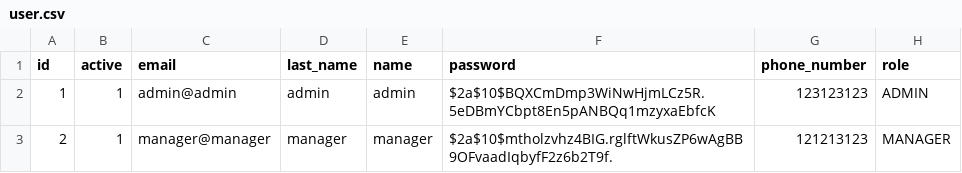
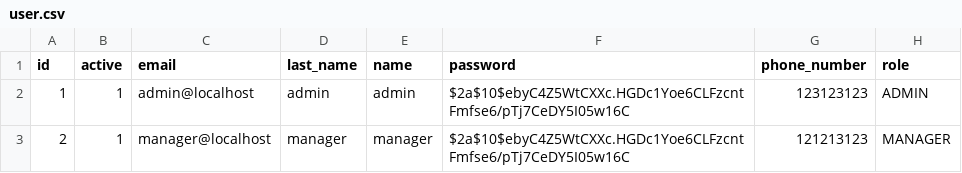
Before and after one commit to slavko28/demo, a CSV file: src/main/resources/data/user.csv, drawn as a sheet.

```diff
--- a/src/main/resources/data/user.csv
+++ b/src/main/resources/data/user.csv
@@ -1,3 +1,3 @@
 "id";"active";"email";"last_name";"name";"password";"phone_number";"role"
-1;"1";"admin@admin";"admin";"admin";"$2a$10$BQXCmDmp3WiNwHjmLCz5R.5eDBmYCbpt8En5pANBQq1mzyxaEbfcK";"123123123";"ADMIN"
-2;"1";"manager@manager";"manager";"manager";"$2a$10$mtholzvhz4BIG.rglftWkusZP6wAgBB9OFvaadIqbyfF2z6b2T9f.";"121213123";"MANAGER"
+1;"1";"admin@localhost";"admin";"admin";"$2a$10$ebyC4Z5WtCXXc.HGDc1Yoe6CLFzcntFmfse6/pTj7CeDY5I05w16C";"123123123";"ADMIN"
+2;"1";"manager@localhost";"manager";"manager";"$2a$10$ebyC4Z5WtCXXc.HGDc1Yoe6CLFzcntFmfse6/pTj7CeDY5I05w16C";"121213123";"MANAGER"
```
Also changed, not shown: 17 other files.
